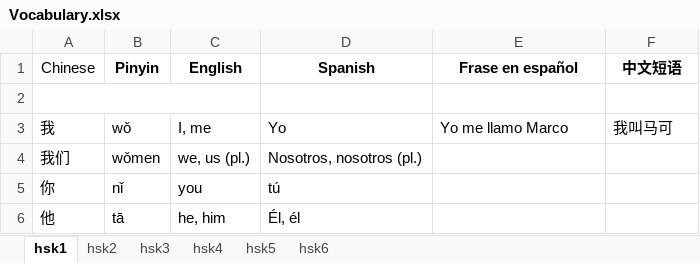
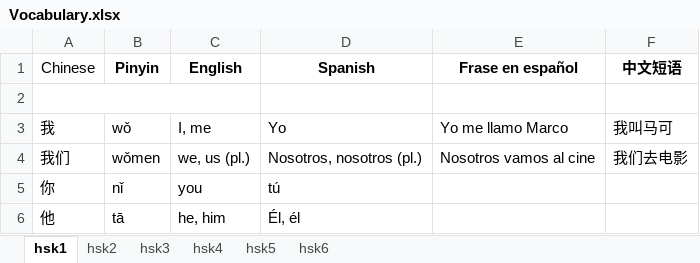
Before and after one commit to limbail/Zhongwen, an Excel workbook: Vocabulary.xlsx, sheet hsk1, drawn as a sheet; only a part is shown; values as stored, in another font and other column widths than the file's, no borders; the diff names each change by its address in the sheet, - before the commit and + after, or states it on an @@ line.

```diff
--- a/Vocabulary.xlsx (sheet hsk1)
+++ b/Vocabulary.xlsx (sheet hsk1)
-E4 (Frase en español): (empty)
+E4 (Frase en español): Nosotros vamos al cine
-F4 (中文短语): (empty)
+F4 (中文短语): 我们去电影
```
